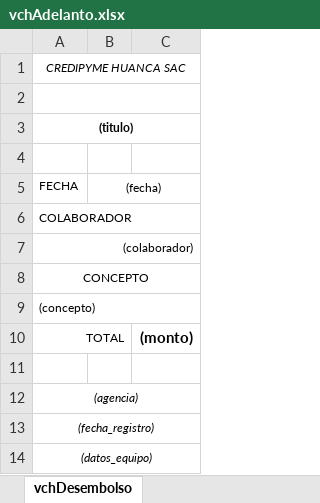
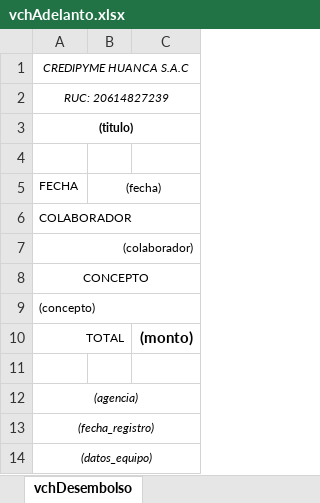
Before and after one commit to fralch/CredypymeApp, an Excel workbook: public/report_templates/caja/reportes/vchAdelanto.xlsx, sheet vchDesembolso, drawn as a sheet; values as stored, in another font and other column widths than the file's, no borders; the diff names each change by its address in the sheet, - before the commit and + after, or states it on an @@ line.

```diff
--- a/public/report_templates/caja/reportes/vchAdelanto.xlsx (sheet vchDesembolso)
+++ b/public/report_templates/caja/reportes/vchAdelanto.xlsx (sheet vchDesembolso)
-A1: CREDIPYME HUANCA SAC
+A1: CREDIPYME HUANCA S.A.C
-A2: (empty)
+A2: RUC: 20614827239
```
Also changed, not shown: public/report_templates/caja/reportes/vchCobranza.xlsx, public/report_templates/caja/reportes/vchCobranzaVirtual.xlsx, 39 other files.
